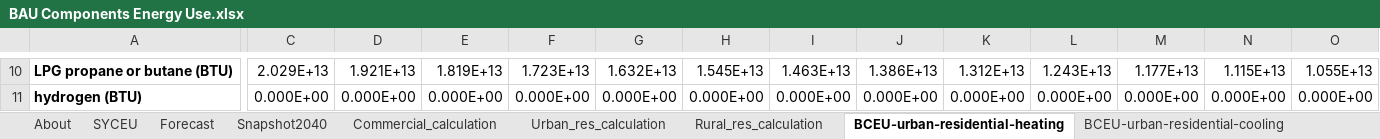
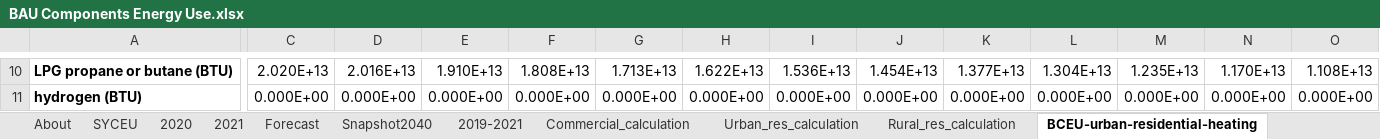
Before and after one commit to Energy-Innovation/eps-southkorea, an Excel workbook: InputData/bldgs/BCEU/BAU Components Energy Use.xlsx, sheet BCEU-urban-residential-heating, drawn as a sheet; only a part is shown, gaps mark what is left out; values as stored, in another font and other column widths than the file's, no borders; the diff covers the shown part only; the diff names each change by its address in the sheet, - before the commit and + after, or states it on an @@ line.

```diff
--- a/InputData/bldgs/BCEU/BAU Components Energy Use.xlsx (sheet BCEU-urban-residential-heating)
+++ b/InputData/bldgs/BCEU/BAU Components Energy Use.xlsx (sheet BCEU-urban-residential-heating)
+sheet tab: 2020
+sheet tab: 2021
+sheet tab: 2019-2021
-C10: 2.029E+13
+C10: 2.020E+13
-D10: 1.921E+13
+D10: 2.016E+13
-E10: 1.819E+13
+E10: 1.910E+13
-F10: 1.723E+13
+F10: 1.808E+13
-G10: 1.632E+13
+G10: 1.713E+13
-H10: 1.545E+13
+H10: 1.622E+13
-I10: 1.463E+13
+I10: 1.536E+13
-J10: 1.386E+13
+J10: 1.454E+13
-K10: 1.312E+13
+K10: 1.377E+13
-L10: 1.243E+13
+L10: 1.304E+13
-M10: 1.177E+13
+M10: 1.235E+13
-N10: 1.115E+13
+N10: 1.170E+13
-O10: 1.055E+13
+O10: 1.108E+13
```
Also changed, not shown: 197 edited cells elsewhere in this sheet, sheet Commercial_calculation, sheet Urban_res_calculation, sheet Rural_res_calculation, sheet BCEU-commercial-heating, sheet BCEU-commercial-appl, sheet BCEU-commercial-cooling, 11 more sheets, formulas that keep their value, 15 other files.
